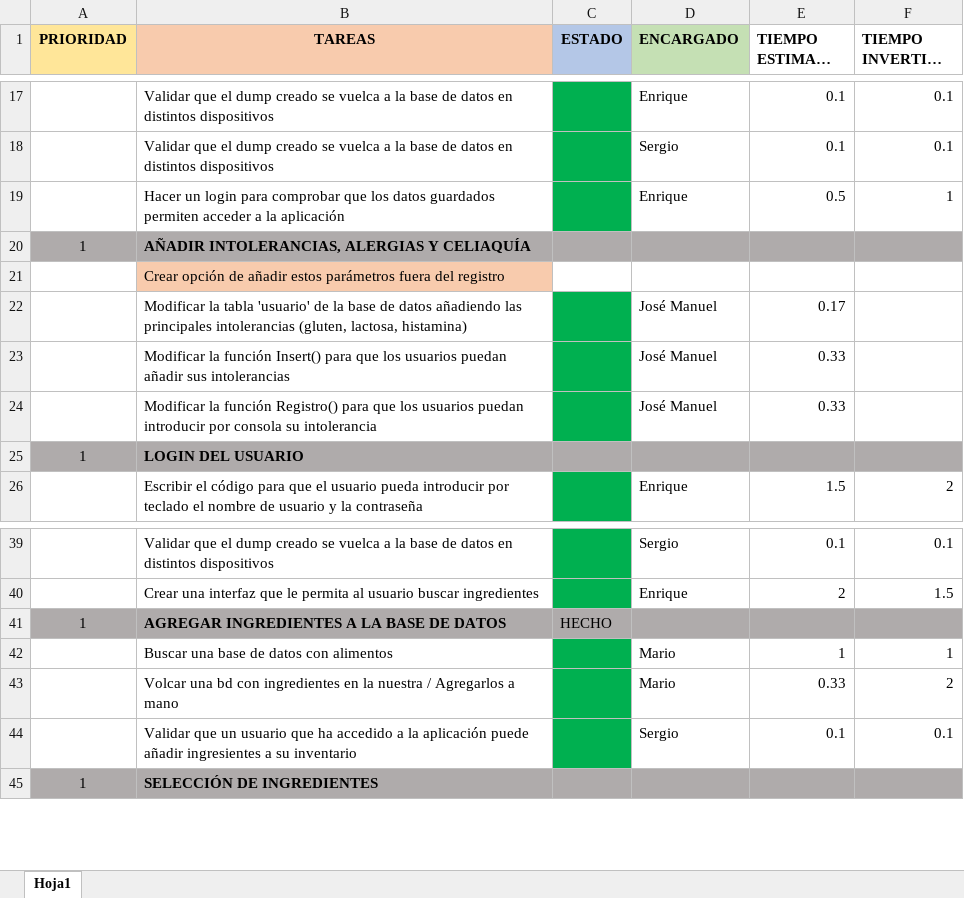
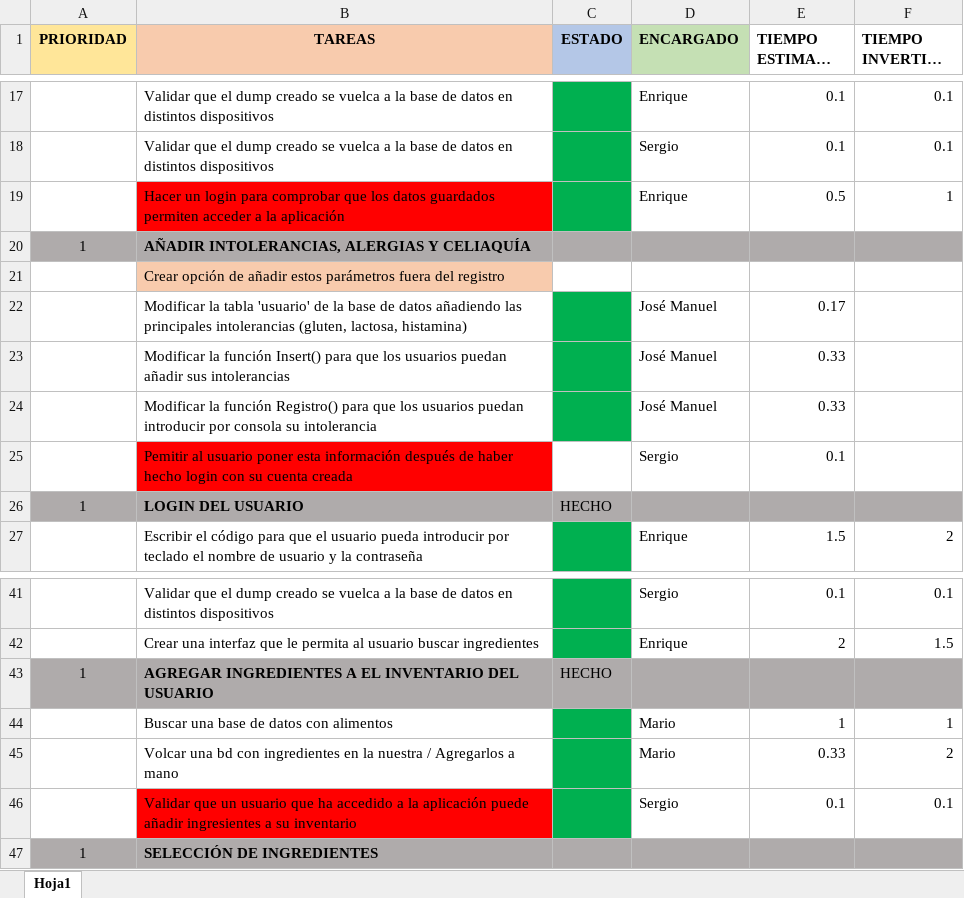
Before and after one commit to MarioJunque/RecetApp, an Excel workbook: documentacion/Tareas.xlsx, sheet Hoja1, drawn as a sheet; only a part is shown, gaps mark what is left out; long unchanged cells end in …; values as stored, in another font and other column widths than the file's, no borders; addresses are those after the commit; the diff covers the shown part only; the diff names each change by its address in the sheet, - before the commit and + after, or states it on an @@ line.

Commit message:
Update de las tareas y añadida la opción que permite al usuario acceder al Login si se equivoca en el primer intento

```diff
--- a/documentacion/Tareas.xlsx (sheet Hoja1)
+++ b/documentacion/Tareas.xlsx (sheet Hoja1)
-B19 fill: none
+B19 fill: #FF0000
+row 25:  | Pemitir al usuario poner esta información después de haber hecho login con su cuenta creada |  | Sergio | 0.1
-C26 (ESTADO): (empty)
+C26 (ESTADO): HECHO
-B43 (TAREAS): AGREGAR INGREDIENTES A LA BASE DE DATOS
+B43 (TAREAS): AGREGAR INGREDIENTES A EL INVENTARIO DEL USUARIO
-B46 fill: none
+B46 fill: #FF0000
```
Also changed, not shown: 7 added rows, 1 removed row, 1 edited cell and cell formats elsewhere in this sheet, 1 other file.
